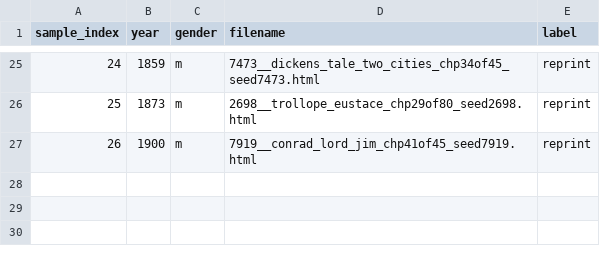
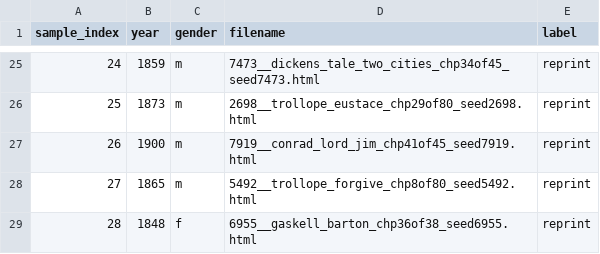
Before and after one commit to ge1789/common-library, a CSV file: reprint_canon.csv, drawn as a sheet; only a part is shown, gaps mark what is left out; the diff names each change by its address in the sheet, - before the commit and + after, or states it on an @@ line.

Commit message:
texts: add forgive her and mary barton

```diff
--- a/reprint_canon.csv
+++ b/reprint_canon.csv
+row 28: 27 | 1865 | m | 5492__trollope_forgive_chp8of80_seed5492.html | reprint
+row 29: 28 | 1848 | f | 6955__gaskell_barton_chp36of38_seed6955.html | reprint
```
Also changed, not shown: 2 other files.
